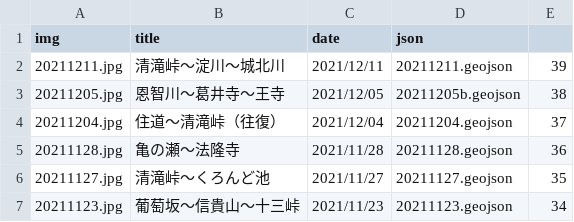
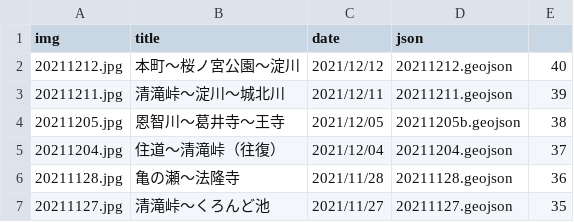
Before and after one commit to termat/potaling, a CSV file: public/pota_data.csv, drawn as a sheet; only a part is shown; the shorter side is filled out with more unchanged rows; the diff names each change by its address in the sheet, - before the commit and + after, or states it on an @@ line.

```diff
--- a/public/pota_data.csv
+++ b/public/pota_data.csv
+row 2: 20211212.jpg | 本町～桜ノ宮公園～淀川 | 2021/12/12 | 20211212.geojson | 40
```
Also changed, not shown: 2 other files.
